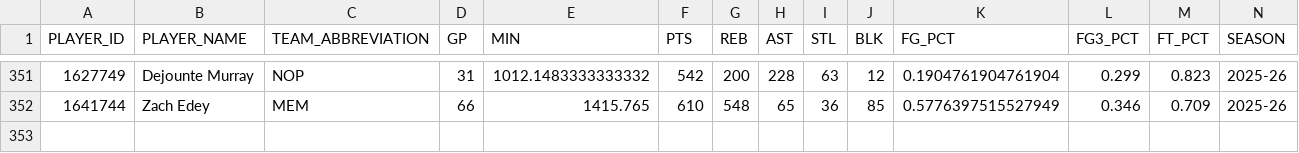
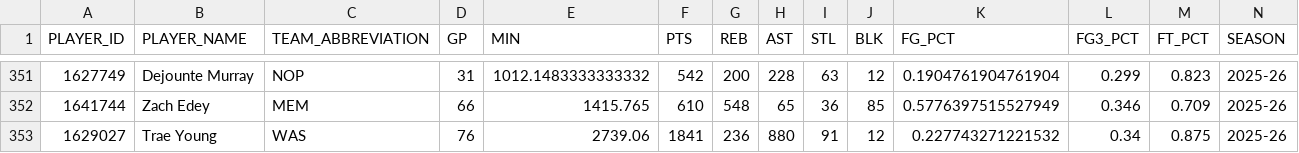
Before and after one commit to ryan21k/nba-offseason-simulator, a CSV file: Data/Processed Data/contract_value.csv, drawn as a sheet; only a part is shown, gaps mark what is left out; rows hold the shown columns only; the diff names each change by its address in the sheet, - before the commit and + after, or states it on an @@ line.

Commit message:
added trae young to missing csv files and recalculated

```diff
--- a/Data/Processed Data/contract_value.csv
+++ b/Data/Processed Data/contract_value.csv
+row 353: 1629027 | Trae Young | WAS | 76 | 2739.06 | 1841 | 236 | 880 | 91 | 12 | 0.227743271221532 | 0.34 | 0.875 | 2025-26
```
Also changed, not shown: Data/Processed Data/player_impact_v2.csv, Data/Processed Data/player_potential_evaluation.csv, 5 other files.
